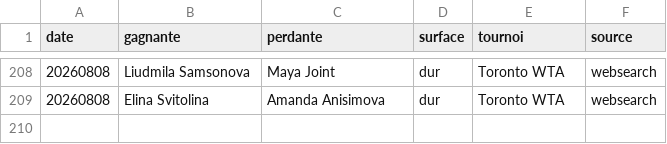
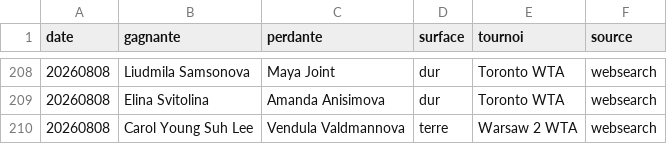
Before and after one commit to lilian93000/Pok-mon-, a CSV file: paris-sportifs/donnees/resultats_recents.csv, drawn as a sheet; only a part is shown, gaps mark what is left out.

```diff
--- a/paris-sportifs/donnees/resultats_recents.csv
+++ b/paris-sportifs/donnees/resultats_recents.csv
@@ -209 +209,2 @@ date,gagnante,perdante,surface,tournoi,source
 20260808,Elina Svitolina,Amanda Anisimova,dur,Toronto WTA,websearch
+20260808,Carol Young Suh Lee,Vendula Valdmannova,terre,Warsaw 2 WTA,websearch
```
